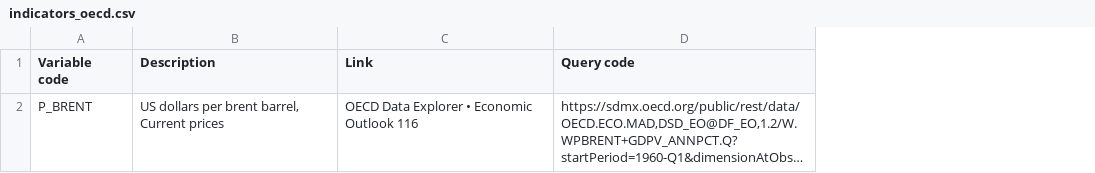
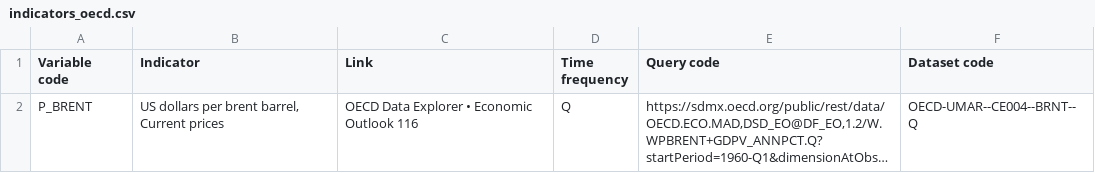
Before and after one commit to IMAD-UMAR/dittodb2platform, a CSV file: data/indicators_oecd.csv, drawn as a sheet; long unchanged cells end in …; the diff names each change by its address in the sheet, - before the commit and + after, or states it on an @@ line.

Commit message:
Add OECD series:
- prepared indicators_oecd
- updated available timeseries
- recorded fixtures

```diff
--- a/data/indicators_oecd.csv
+++ b/data/indicators_oecd.csv
+column D (Time frequency), row 2: Q
+column F (Dataset code), row 2: OECD-UMAR--CE004--BRNT--Q
-B1: Description
+B1: Indicator
```
Also changed, not shown: data/indicators_eurostat.csv, 5 other files.
